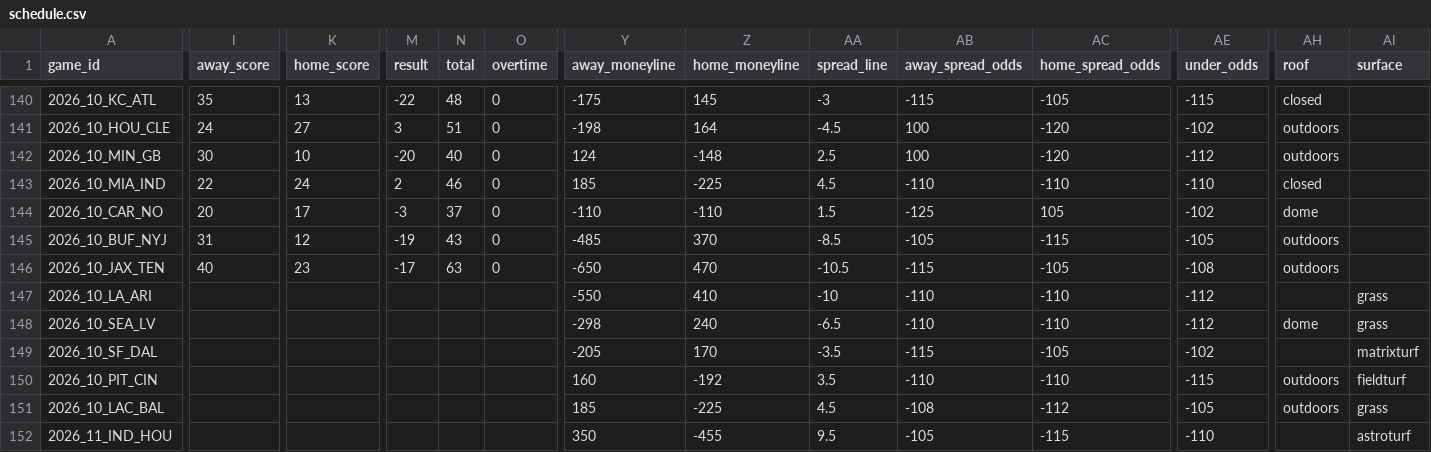
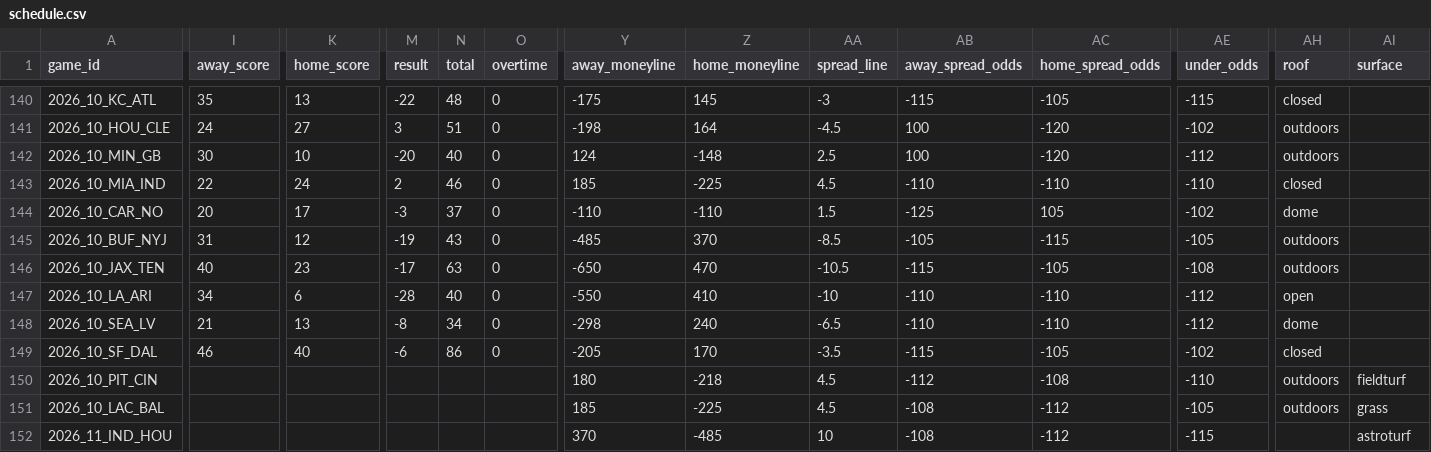
Before and after one commit to zcathey/MLB-totals, a CSV file: nfl/data/schedule.csv, drawn as a sheet; only a part is shown, gaps mark what is left out; the diff covers the shown part only; the diff names each change by its address in the sheet, - before the commit and + after, or states it on an @@ line.

```diff
--- a/nfl/data/schedule.csv
+++ b/nfl/data/schedule.csv
-I147 (away_score): (empty)
+I147 (away_score): 34
-K147 (home_score): (empty)
+K147 (home_score): 6
-M147 (result): (empty)
+M147 (result): -28
-N147 (total): (empty)
+N147 (total): 40
-O147:O149 (overtime): (empty)
+O147:O149 (overtime): 0
-AH147 (roof): (empty)
+AH147 (roof): open
-AI147:AI148 (surface): grass
+AI147:AI148 (surface): (empty)
-I148 (away_score): (empty)
+I148 (away_score): 21
-K148 (home_score): (empty)
+K148 (home_score): 13
-M148 (result): (empty)
+M148 (result): -8
-N148 (total): (empty)
+N148 (total): 34
-I149 (away_score): (empty)
+I149 (away_score): 46
-K149 (home_score): (empty)
+K149 (home_score): 40
-M149 (result): (empty)
+M149 (result): -6
-N149 (total): (empty)
+N149 (total): 86
-AH149 (roof): (empty)
+AH149 (roof): closed
-AI149 (surface): matrixturf
+AI149 (surface): (empty)
-Y150 (away_moneyline): 160
+Y150 (away_moneyline): 180
-Z150 (home_moneyline): -192
+Z150 (home_moneyline): -218
-AA150 (spread_line): 3.5
+AA150 (spread_line): 4.5
-AB150 (away_spread_odds): -110
+AB150 (away_spread_odds): -112
-AC150 (home_spread_odds): -110
+AC150 (home_spread_odds): -108
-AE150 (under_odds): -115
+AE150 (under_odds): -110
-Y152 (away_moneyline): 350
+Y152 (away_moneyline): 370
-Z152 (home_moneyline): -455
+Z152 (home_moneyline): -485
-AA152 (spread_line): 9.5
+AA152 (spread_line): 10
-AB152 (away_spread_odds): -105
+AB152 (away_spread_odds): -108
-AC152 (home_spread_odds): -115
+AC152 (home_spread_odds): -112
-AE152 (under_odds): -110
+AE152 (under_odds): -115
```
Also changed, not shown: 76 edited cells elsewhere in this file, nfl/data/team_stats.csv, 3 other files.
